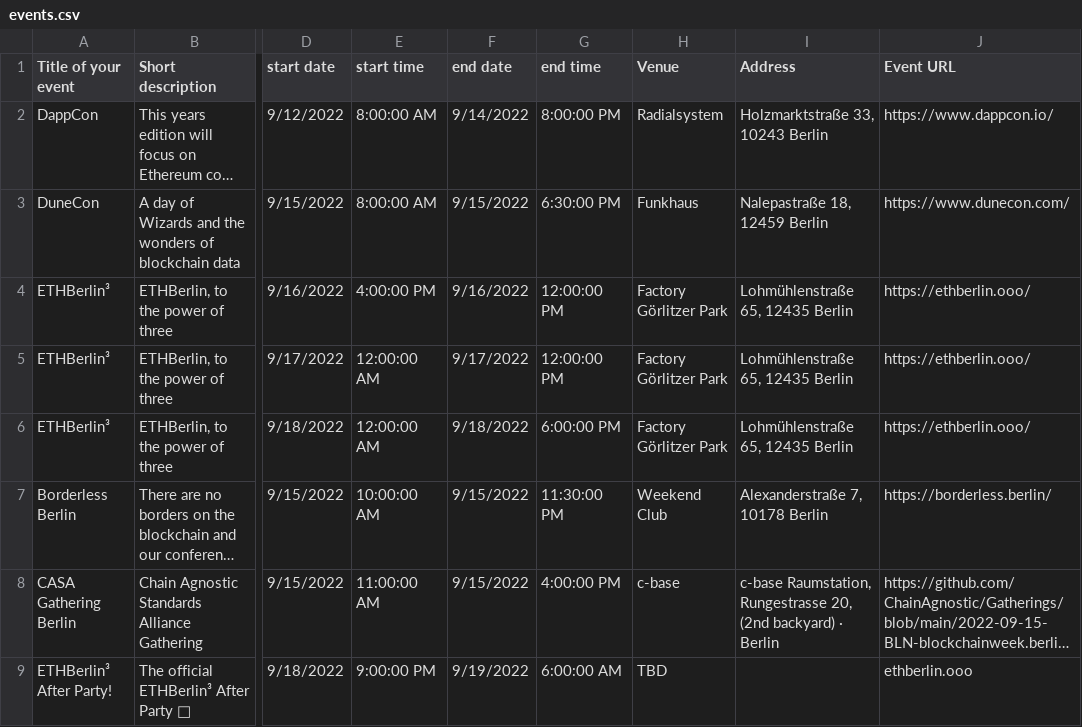
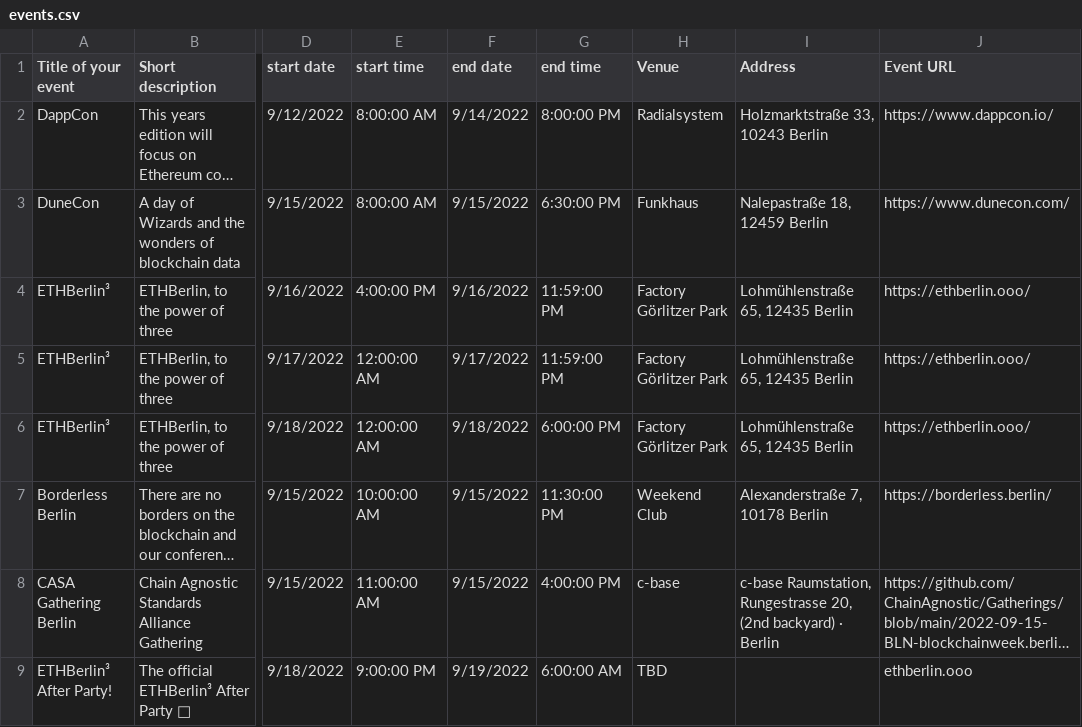
Before and after one commit to ligi/blockchainweek.berlin, a CSV file: events.csv, drawn as a sheet; only a part is shown, gaps mark what is left out; long unchanged cells end in …; the diff names each change by its address in the sheet, - before the commit and + after, or states it on an @@ line.

Commit message:
Add files via upload

```diff
--- a/events.csv
+++ b/events.csv
-G4:G5 (end time): 12:00:00 PM
+G4:G5 (end time): 11:59:00 PM
```
